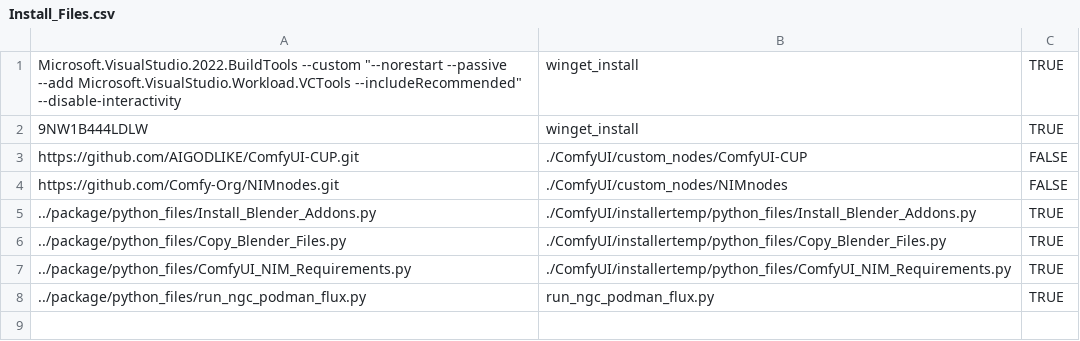
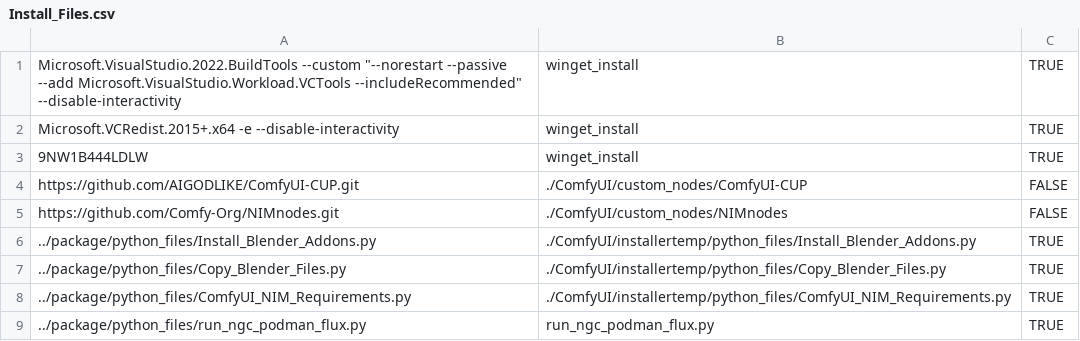
Before and after one commit to SKilbride/3d-guided-genai-rtx, a CSV file: Install_Files.csv, drawn as a sheet.

Commit message:
update install manifest

```diff
--- a/Install_Files.csv
+++ b/Install_Files.csv
@@ -1,2 +1,3 @@
 Microsoft.VisualStudio.2022.BuildTools --custom "--norestart --passive --add Microsoft.VisualStudio.Workload.VCTools --includeRecommended" --disable-interactivity,winget_install,TRUE
+Microsoft.VCRedist.2015+.x64 -e --disable-interactivity,winget_install,TRUE
 9NW1B444LDLW,winget_install,TRUE
```
